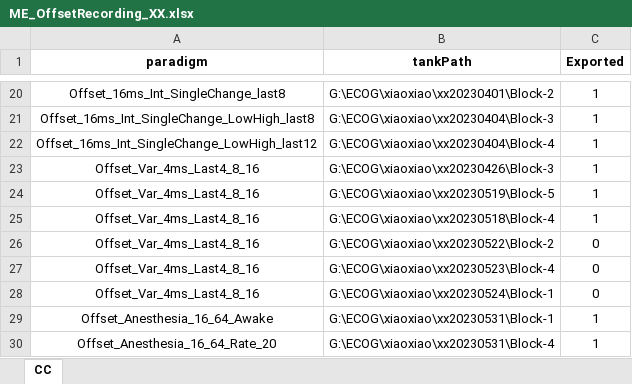
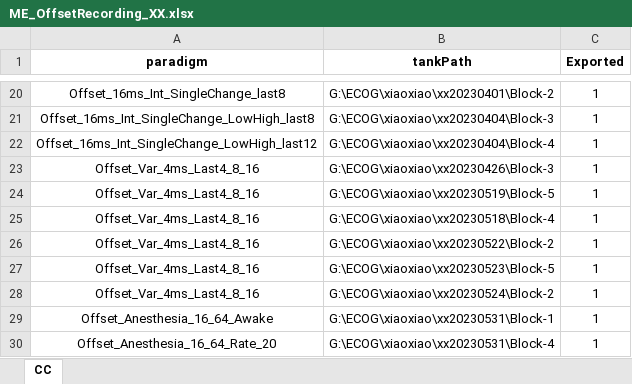
Before and after one commit to TOMORI233/ECOGProcess, an Excel workbook: SPR_Utils/ClickTrainLongTermFigure/Offset/ME_OffsetRecording_XX.xlsx, sheet CC, drawn as a sheet; only a part is shown, gaps mark what is left out; values as stored, in another font and other column widths than the file's, no borders; the diff names each change by its address in the sheet, - before the commit and + after, or states it on an @@ line.

```diff
--- a/SPR_Utils/ClickTrainLongTermFigure/Offset/ME_OffsetRecording_XX.xlsx (sheet CC)
+++ b/SPR_Utils/ClickTrainLongTermFigure/Offset/ME_OffsetRecording_XX.xlsx (sheet CC)
-C26:C28 (Exported): 0
+C26:C28 (Exported): 1
-B27 (tankPath): G:\ECOG\xiaoxiao\xx20230523\Block-4
+B27 (tankPath): G:\ECOG\xiaoxiao\xx20230523\Block-5
-B28 (tankPath): G:\ECOG\xiaoxiao\xx20230524\Block-1
+B28 (tankPath): G:\ECOG\xiaoxiao\xx20230524\Block-2
```
Also changed, not shown: SPR_Utils/ClickTrainLongTermFigure/ME256/ME256_Recording_Joker.xlsx, SPR_Utils/ClickTrainLongTermFigure/Offset/ME_OffsetRecording_CC.xlsx, 39 other files.
